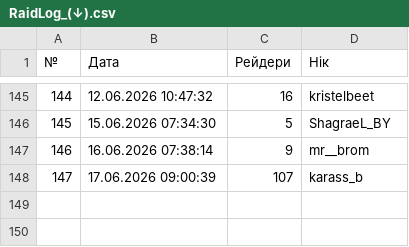
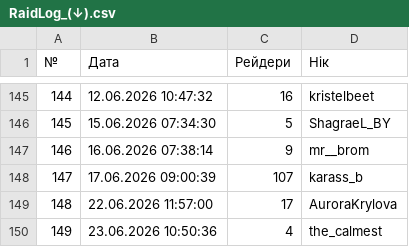
Before and after one commit to PlanetOfTheLuck/info, a CSV file: data/RaidLog_(↓).csv, drawn as a sheet; only a part is shown, gaps mark what is left out.

```diff
--- a/data/RaidLog_(↓).csv
+++ b/data/RaidLog_(↓).csv
@@ -148 +148,3 @@
 147;17.06.2026 09:00:39;107;karass_b
+148;22.06.2026 11:57:00;17;AuroraKrylova
+149;23.06.2026 10:50:36;4;the_calmest
```
Also changed, not shown: data/Movies.csv, data/OnlineTopStream.csv, 1 other file.
